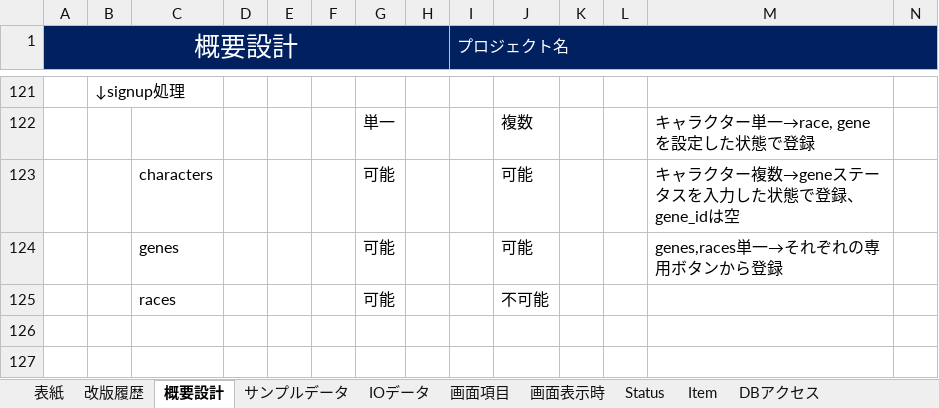
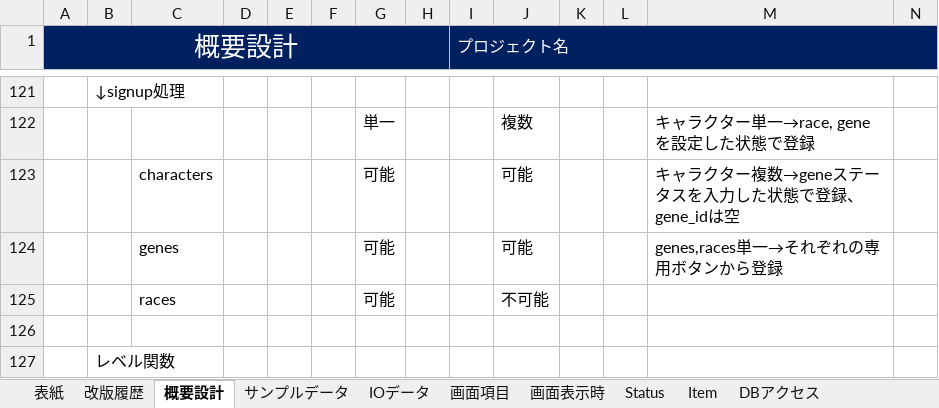
Before and after one commit to pythonGame-RPG/pythonGames, an Excel workbook: Doc/00管理文書/40_詳細設計/画面系/PGUSERD020_メインメニュー.xlsx, sheet 概要設計, drawn as a sheet; only a part is shown, gaps mark what is left out; values as stored, in another font and other column widths than the file's, no borders; charts and pictures not drawn; rows hold the shown columns only; the diff names each change by its address in the sheet, - before the commit and + after, or states it on an @@ line.

```diff
--- a/Doc/00管理文書/40_詳細設計/画面系/PGUSERD020_メインメニュー.xlsx (sheet 概要設計)
+++ b/Doc/00管理文書/40_詳細設計/画面系/PGUSERD020_メインメニュー.xlsx (sheet 概要設計)
+row 126: (empty)
+row 127:  | レベル関数
```
Also changed, not shown: charts or pictures, 14 other files.
